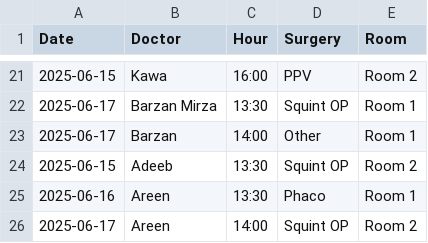
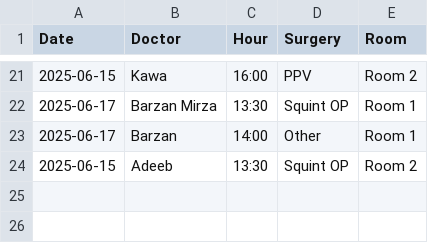
Before and after one commit to ParezDzay/Global, a CSV file: Operation Archive.csv, drawn as a sheet; only a part is shown, gaps mark what is left out; the diff names each change by its address in the sheet, - before the commit and + after, or states it on an @@ line.

Commit message:
Initial push test

```diff
--- a/Operation Archive.csv
+++ b/Operation Archive.csv
-row 25: 2025-06-16 | Areen | 13:30 | Phaco | Room 1
-row 26: 2025-06-17 | Areen | 14:00 | Squint OP | Room 2
```
